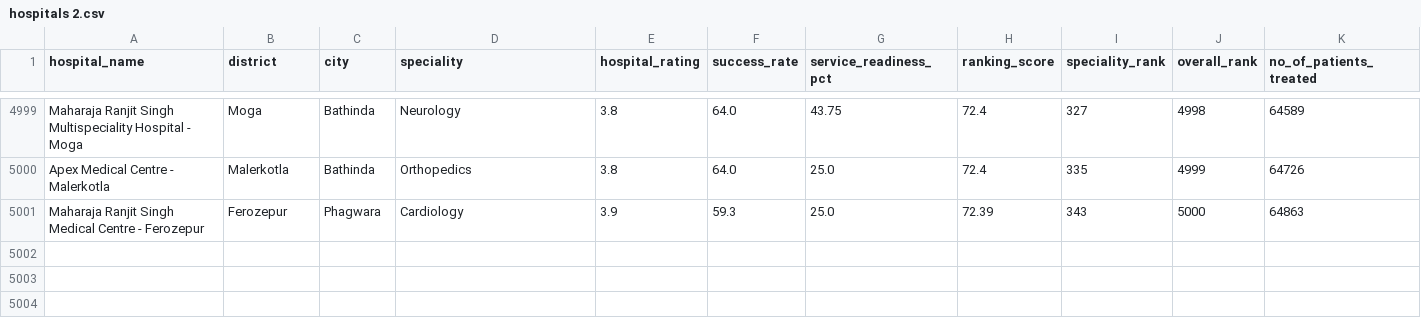
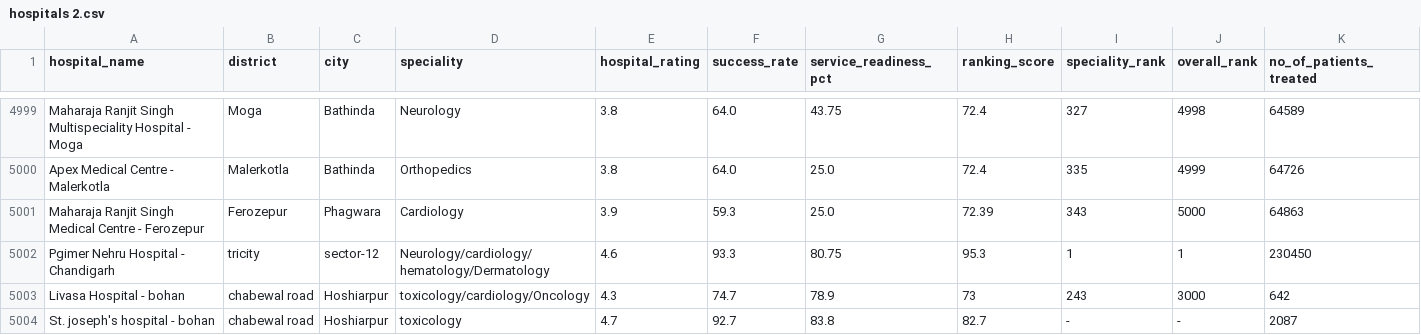
Before and after one commit to HarkeeratSingh-0001/Hospital-Find, a CSV file: hospitals 2.csv, drawn as a sheet; only a part is shown, gaps mark what is left out; the diff names each change by its address in the sheet, - before the commit and + after, or states it on an @@ line.

Commit message:
Update hospitals 2.csv

```diff
--- a/hospitals 2.csv
+++ b/hospitals 2.csv
+row 5002: Pgimer Nehru Hospital - Chandigarh | tricity | sector-12 | Neurology/cardiology/hematology/Dermatology | 4.6 | 93.3 | 80.75 | 95.3 | 1 | 1 | 230450
+row 5003: Livasa Hospital - bohan | chabewal road | Hoshiarpur | toxicology/cardiology/Oncology | 4.3 | 74.7 | 78.9 | 73 | 243 | 3000 | 642
+row 5004: St. joseph's hospital - bohan | chabewal road | Hoshiarpur | toxicology | 4.7 | 92.7 | 83.8 | 82.7 | - | - | 2087
```
